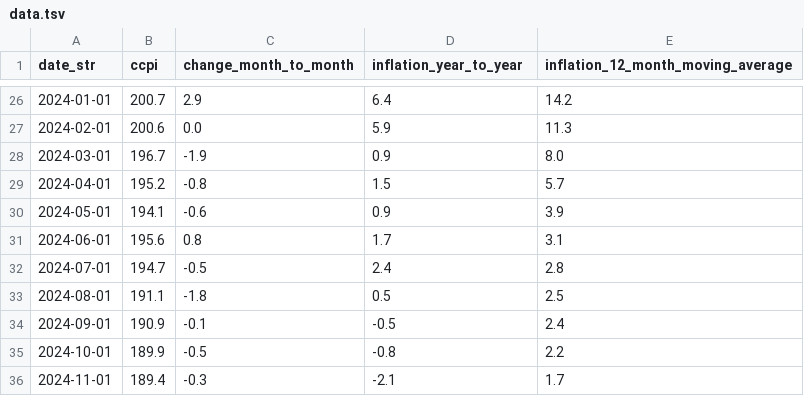
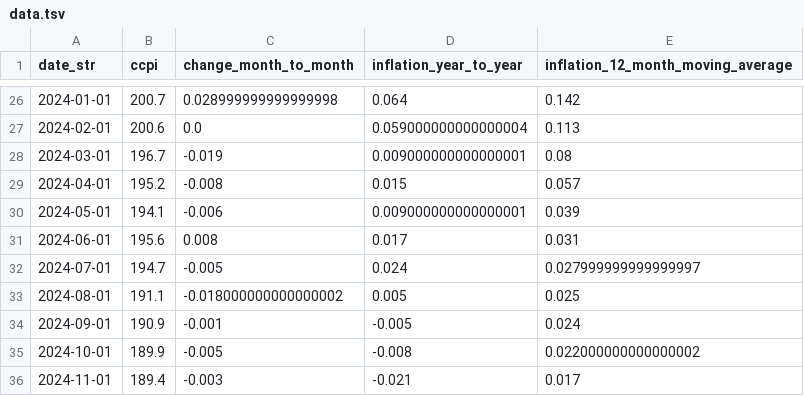
Before and after one commit to nuuuwan/lk_dcs, a TSV file: data/ccpi/movements-of-the-ccpi/2026/2026-06-01/data.tsv, drawn as a sheet; only a part is shown, gaps mark what is left out; the diff covers the shown part only.

```diff
--- a/data/ccpi/movements-of-the-ccpi/2026/2026-06-01/data.tsv
+++ b/data/ccpi/movements-of-the-ccpi/2026/2026-06-01/data.tsv
@@ -26,11 +26,11 @@ date_str	ccpi	change_month_to_month	inflation_year_to_year	inflation_12_month_mo
-2024-01-01	200.7	2.9	6.4	14.2
-2024-02-01	200.6	0.0	5.9	11.3
-2024-03-01	196.7	-1.9	0.9	8.0
-2024-04-01	195.2	-0.8	1.5	5.7
-2024-05-01	194.1	-0.6	0.9	3.9
-2024-06-01	195.6	0.8	1.7	3.1
-2024-07-01	194.7	-0.5	2.4	2.8
-2024-08-01	191.1	-1.8	0.5	2.5
-2024-09-01	190.9	-0.1	-0.5	2.4
-2024-10-01	189.9	-0.5	-0.8	2.2
-2024-11-01	189.4	-0.3	-2.1	1.7
+2024-01-01	200.7	0.028999999999999998	0.064	0.142
+2024-02-01	200.6	0.0	0.059000000000000004	0.113
+2024-03-01	196.7	-0.019	0.009000000000000001	0.08
+2024-04-01	195.2	-0.008	0.015	0.057
+2024-05-01	194.1	-0.006	0.009000000000000001	0.039
+2024-06-01	195.6	0.008	0.017	0.031
+2024-07-01	194.7	-0.005	0.024	0.027999999999999997
+2024-08-01	191.1	-0.018000000000000002	0.005	0.025
+2024-09-01	190.9	-0.001	-0.005	0.024
+2024-10-01	189.9	-0.005	-0.008	0.022000000000000002
+2024-11-01	189.4	-0.003	-0.021	0.017
```
Also changed, not shown: 89 edited cells elsewhere in this file, 7 other files.
